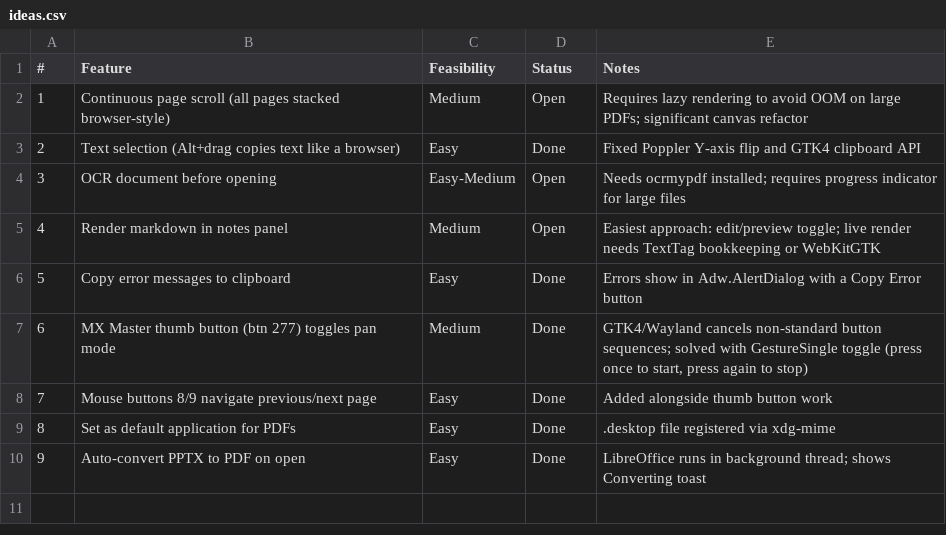
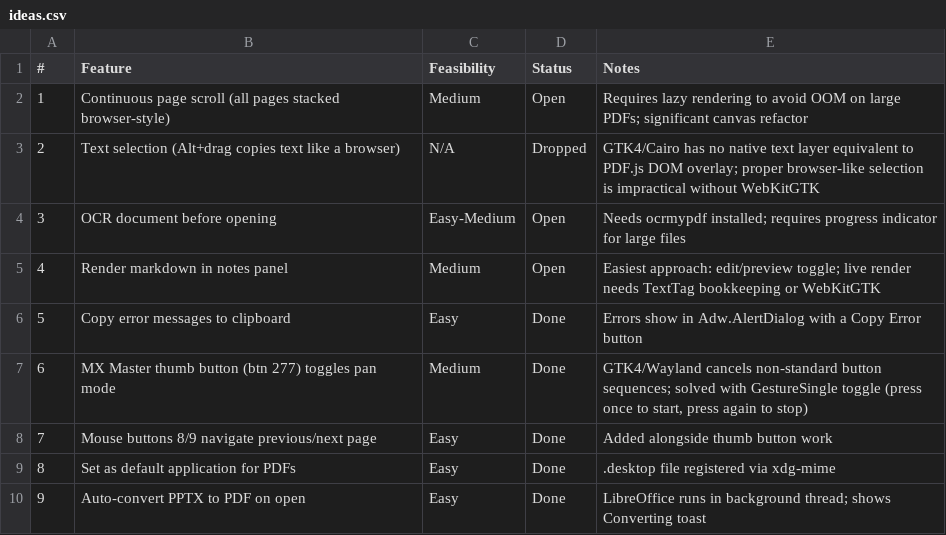
Before and after one commit to brokkoli71/sidemark, a CSV file: ideas.csv, drawn as a sheet.

```diff
--- a/ideas.csv
+++ b/ideas.csv
@@ -2,3 +2,3 @@
 1,Continuous page scroll (all pages stacked browser-style),Medium,Open,Requires lazy rendering to avoid OOM on large PDFs; significant canvas refactor
-2,Text selection (Alt+drag copies text like a browser),Easy,Done,Fixed Poppler Y-axis flip and GTK4 clipboard API
+2,Text selection (Alt+drag copies text like a browser),N/A,Dropped,GTK4/Cairo has no native text layer equivalent to PDF.js DOM overlay; proper browser-like selection is impractical without WebKitGTK
 3,OCR document before opening,Easy-Medium,Open,Needs ocrmypdf installed; requires progress indicator for large files
```
